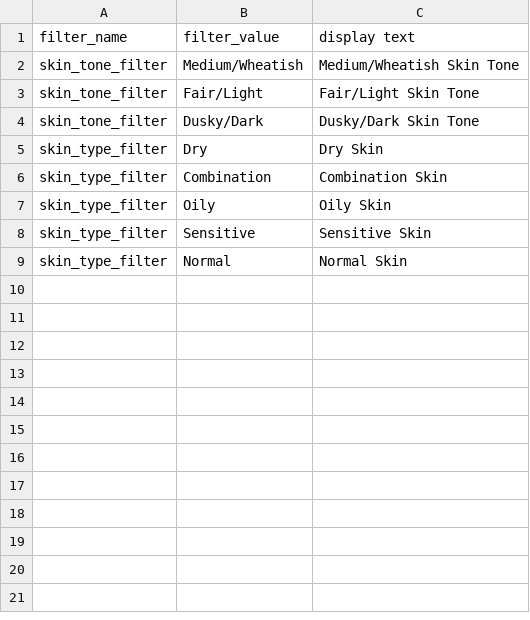
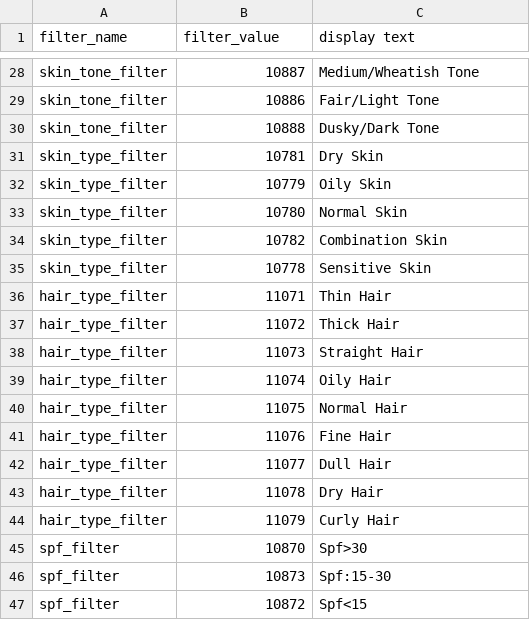
Before and after one commit to amar12a-nykaa/myrepo, a CSV file: overrides.csv, drawn as a sheet; only a part is shown, gaps mark what is left out; the diff covers the shown part only.

```diff
--- a/overrides.csv
+++ b/overrides.csv
@@ -2,8 +28,20 @@ filter_name,filter_value,display text
-skin_tone_filter,Medium/Wheatish,Medium/Wheatish Skin Tone
-skin_tone_filter,Fair/Light,Fair/Light Skin Tone
-skin_tone_filter,Dusky/Dark,Dusky/Dark Skin Tone
-skin_type_filter,Dry,Dry Skin
-skin_type_filter,Combination,Combination Skin
-skin_type_filter,Oily,Oily Skin
-skin_type_filter,Sensitive,Sensitive Skin
-skin_type_filter,Normal,Normal Skin
+skin_tone_filter,10887,Medium/Wheatish Tone
+skin_tone_filter,10886,Fair/Light Tone
+skin_tone_filter,10888,Dusky/Dark Tone
+skin_type_filter,10781,Dry Skin
+skin_type_filter,10779,Oily Skin
+skin_type_filter,10780,Normal Skin
+skin_type_filter,10782,Combination Skin
+skin_type_filter,10778,Sensitive Skin
+hair_type_filter,11071,Thin Hair
+hair_type_filter,11072,Thick Hair
+hair_type_filter,11073,Straight Hair
+hair_type_filter,11074,Oily Hair
+hair_type_filter,11075,Normal Hair
+hair_type_filter,11076,Fine Hair
+hair_type_filter,11077,Dull Hair
+hair_type_filter,11078,Dry Hair
+hair_type_filter,11079,Curly Hair
+spf_filter,10870,Spf>30
+spf_filter,10873,Spf:15-30
+spf_filter,10872,Spf<15
```
Also changed, not shown: 26 added rows elsewhere in this file, guide.csv, 1 other file.
